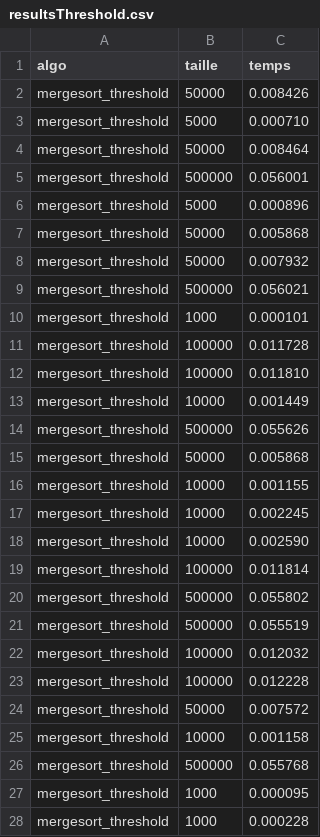
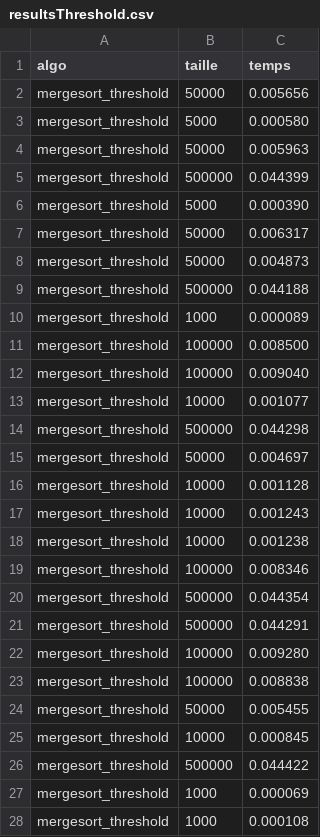
Before and after one commit to PhilippeMarcotte/INF4705-tps, a CSV file: TP1/resultsThreshold.csv, drawn as a sheet; only a part is shown; the diff covers the shown part only.

```diff
--- a/TP1/resultsThreshold.csv
+++ b/TP1/resultsThreshold.csv
@@ -1,28 +1,28 @@
 algo,taille,temps
-mergesort_threshold,50000, 0.008426
-mergesort_threshold,5000, 0.000710
-mergesort_threshold,50000, 0.008464
-mergesort_threshold,500000, 0.056001
-mergesort_threshold,5000, 0.000896
-mergesort_threshold,50000, 0.005868
-mergesort_threshold,50000, 0.007932
-mergesort_threshold,500000, 0.056021
-mergesort_threshold,1000, 0.000101
-mergesort_threshold,100000, 0.011728
-mergesort_threshold,100000, 0.011810
-mergesort_threshold,10000, 0.001449
-mergesort_threshold,500000, 0.055626
-mergesort_threshold,50000, 0.005868
-mergesort_threshold,10000, 0.001155
-mergesort_threshold,10000, 0.002245
-mergesort_threshold,10000, 0.002590
-mergesort_threshold,100000, 0.011814
-mergesort_threshold,500000, 0.055802
-mergesort_threshold,500000, 0.055519
-mergesort_threshold,100000, 0.012032
-mergesort_threshold,100000, 0.012228
-mergesort_threshold,50000, 0.007572
-mergesort_threshold,10000, 0.001158
-mergesort_threshold,500000, 0.055768
-mergesort_threshold,1000, 0.000095
-mergesort_threshold,1000, 0.000228
+mergesort_threshold,50000, 0.005656
+mergesort_threshold,5000, 0.000580
+mergesort_threshold,50000, 0.005963
+mergesort_threshold,500000, 0.044399
+mergesort_threshold,5000, 0.000390
+mergesort_threshold,50000, 0.006317
+mergesort_threshold,50000, 0.004873
+mergesort_threshold,500000, 0.044188
+mergesort_threshold,1000, 0.000089
+mergesort_threshold,100000, 0.008500
+mergesort_threshold,100000, 0.009040
+mergesort_threshold,10000, 0.001077
+mergesort_threshold,500000, 0.044298
+mergesort_threshold,50000, 0.004697
+mergesort_threshold,10000, 0.001128
+mergesort_threshold,10000, 0.001243
+mergesort_threshold,10000, 0.001238
+mergesort_threshold,100000, 0.008346
+mergesort_threshold,500000, 0.044354
+mergesort_threshold,500000, 0.044291
+mergesort_threshold,100000, 0.009280
+mergesort_threshold,100000, 0.008838
+mergesort_threshold,50000, 0.005455
+mergesort_threshold,10000, 0.000845
+mergesort_threshold,500000, 0.044422
+mergesort_threshold,1000, 0.000069
+mergesort_threshold,1000, 0.000108
```
Also changed, not shown: 4 added rows, 4 removed rows and 28 edited cells elsewhere in this file, 3 other files.
